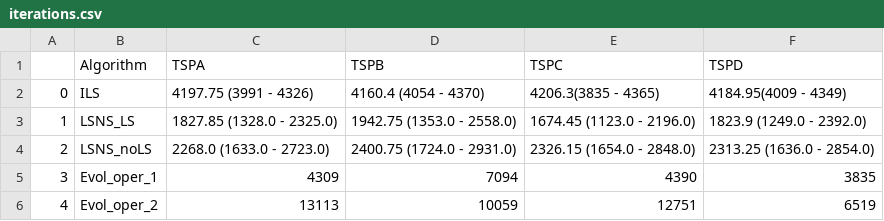
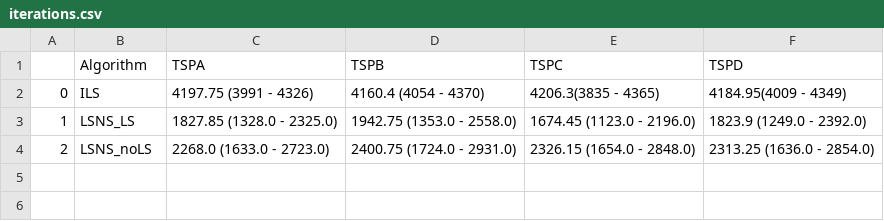
Before and after one commit to aksenyuk/evolutionary-computation, a CSV file: hybrid-evol-algo/iterations.csv, drawn as a sheet.

```diff
--- a/hybrid-evol-algo/iterations.csv
+++ b/hybrid-evol-algo/iterations.csv
@@ -4,3 +4 @@
 2,LSNS_noLS,2268.0 (1633.0 - 2723.0),2400.75 (1724.0 - 2931.0),2326.15 (1654.0 - 2848.0),2313.25 (1636.0 - 2854.0)
-3,Evol_oper_1,4309,7094,4390,3835
-4,Evol_oper_2,13113,10059,12751,6519
```
Also changed, not shown: 2 other files.
